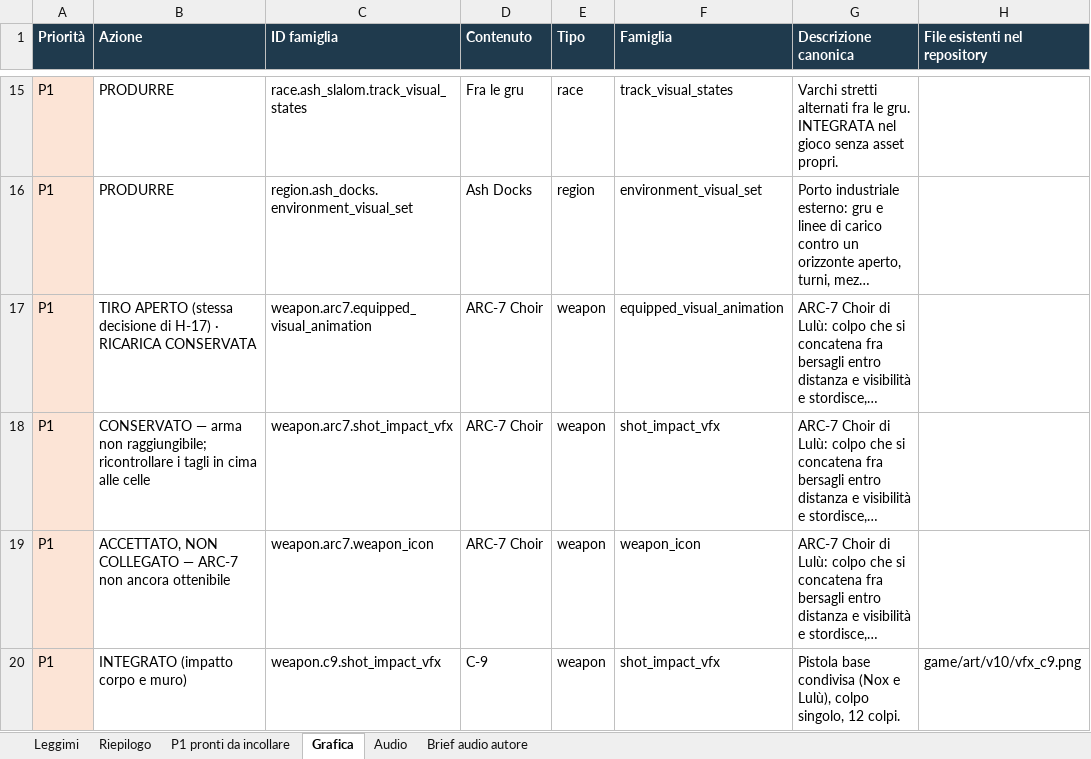
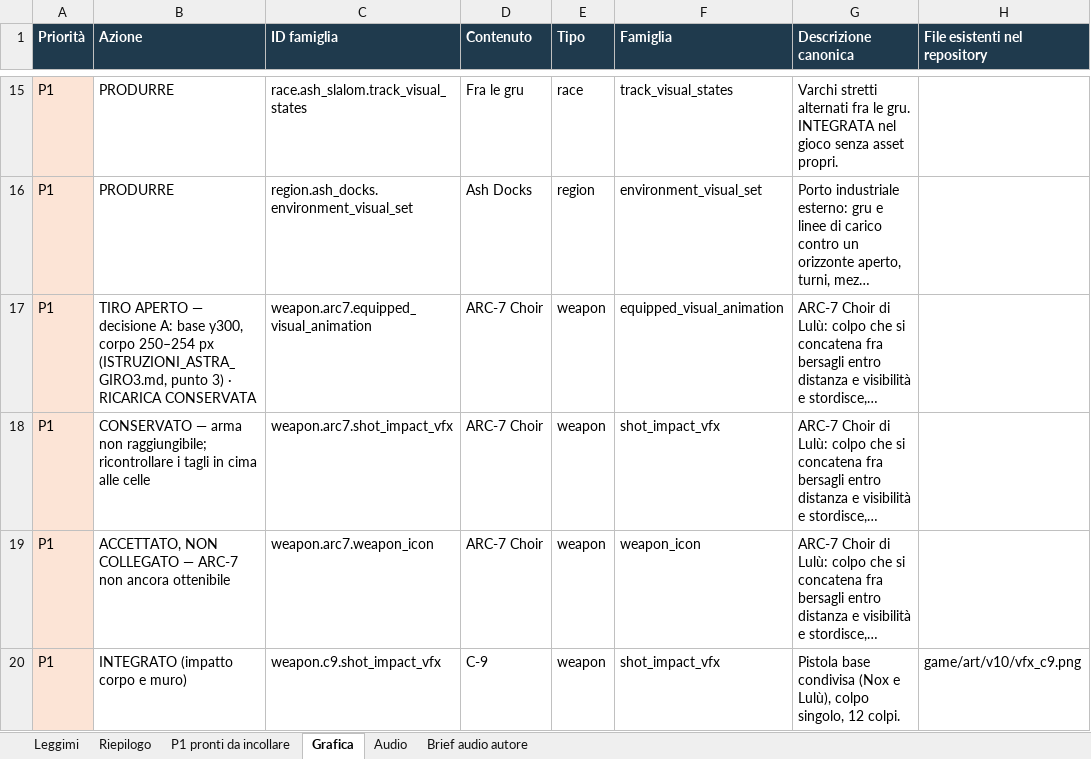
Before and after one commit to Flexati/Adventure-city, an Excel workbook: docs/gold/astra/CHRONOS_RICHIESTE_ASTRA.xlsx, sheet Grafica, drawn as a sheet; only a part is shown, gaps mark what is left out; long unchanged cells end in …; values as stored, in another font and other column widths than the file's, no borders; the diff covers the shown part only; the diff names each change by its address in the sheet, - before the commit and + after, or states it on an @@ line.

```diff
--- a/docs/gold/astra/CHRONOS_RICHIESTE_ASTRA.xlsx (sheet Grafica)
+++ b/docs/gold/astra/CHRONOS_RICHIESTE_ASTRA.xlsx (sheet Grafica)
-B17 (Azione): TIRO APERTO (stessa decisione di H-17) · RICARICA…
+B17 (Azione): TIRO APERTO — decisione A: base y300, corpo 250–254 px (ISTRUZIONI_ASTRA_GIRO3.md, punto 3) · RICARICA…
```
Also changed, not shown: 4 edited cells elsewhere in this sheet, sheet Audio, 6 other files.
